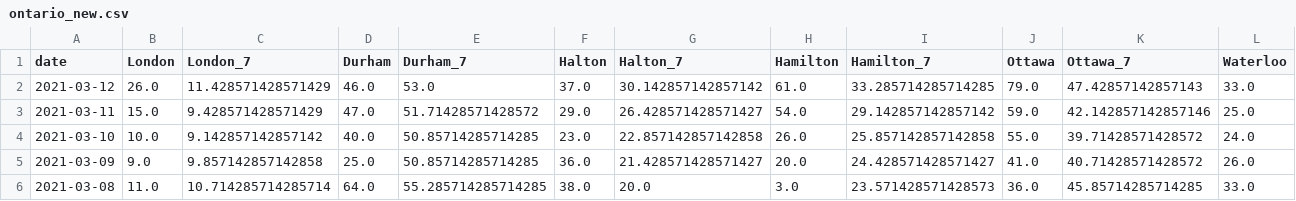
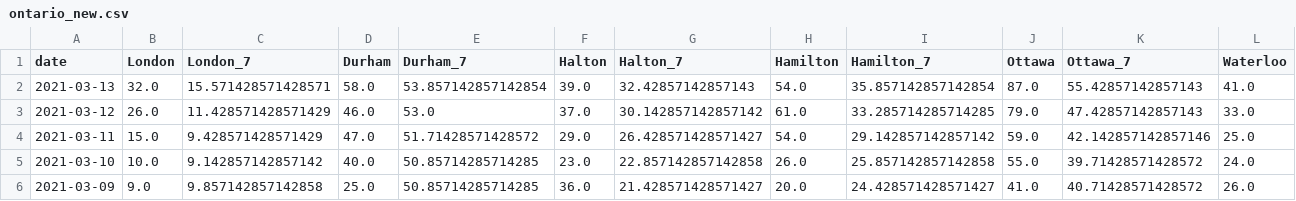
Before and after one commit to martin-allen/covid, a CSV file: data/output/ontario_new.csv, drawn as a sheet; only a part is shown; the shorter side is filled out with more unchanged rows; rows hold the shown columns only; the diff names each change by its address in the sheet, - before the commit and + after, or states it on an @@ line.

Commit message:
Data update

```diff
--- a/data/output/ontario_new.csv
+++ b/data/output/ontario_new.csv
+row 2: 2021-03-13 | 32.0 | 15.571428571428571 | 58.0 | 53.857142857142854 | 39.0 | 32.42857142857143 | 54.0 | 35.857142857142854 | 87.0 | 55.42857142857143 | 41.0
```
Also changed, not shown: data/output/ontario_summary.csv, data/output/ontario_total.csv, 3 other files.
